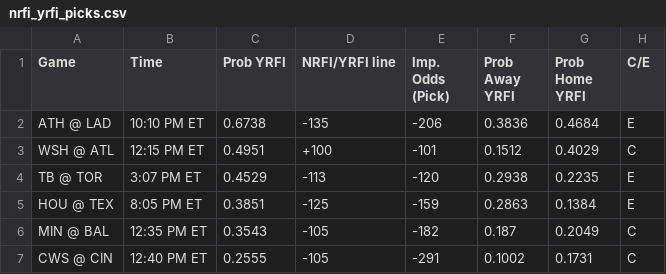
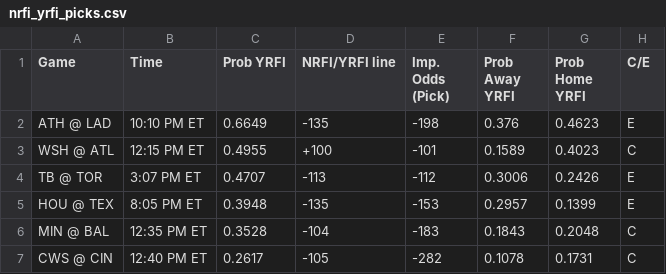
Before and after one commit to bena618/BBSFrontend, a CSV file: model_outputs/nrfi_yrfi_picks.csv, drawn as a sheet.

Commit message:
Update nrfi_yrfi_picks.csv and f5_picks.csv from MLB_Models workflow

```diff
--- a/model_outputs/nrfi_yrfi_picks.csv
+++ b/model_outputs/nrfi_yrfi_picks.csv
@@ -1,7 +1,7 @@
 Game,Time,Prob YRFI,NRFI/YRFI line,Imp. Odds (Pick),Prob Away YRFI,Prob Home YRFI,C/E
-ATH @ LAD,10:10 PM ET,0.6738,-135,-206,0.3836,0.4684,E
-WSH @ ATL,12:15 PM ET,0.4951,+100,-101,0.1512,0.4029,C
-TB @ TOR,3:07 PM ET,0.4529,-113,-120,0.2938,0.2235,E
-HOU @ TEX,8:05 PM ET,0.3851,-125,-159,0.2863,0.1384,E
-MIN @ BAL,12:35 PM ET,0.3543,-105,-182,0.187,0.2049,C
-CWS @ CIN,12:40 PM ET,0.2555,-105,-291,0.1002,0.1731,C
+ATH @ LAD,10:10 PM ET,0.6649,-135,-198,0.376,0.4623,E
+WSH @ ATL,12:15 PM ET,0.4955,+100,-101,0.1589,0.4023,C
+TB @ TOR,3:07 PM ET,0.4707,-113,-112,0.3006,0.2426,E
+HOU @ TEX,8:05 PM ET,0.3948,-135,-153,0.2957,0.1399,E
+MIN @ BAL,12:35 PM ET,0.3528,-104,-183,0.1843,0.2048,C
+CWS @ CIN,12:40 PM ET,0.2617,-105,-282,0.1078,0.1731,C
```
Also changed, not shown: model_outputs/f5_picks.csv.
